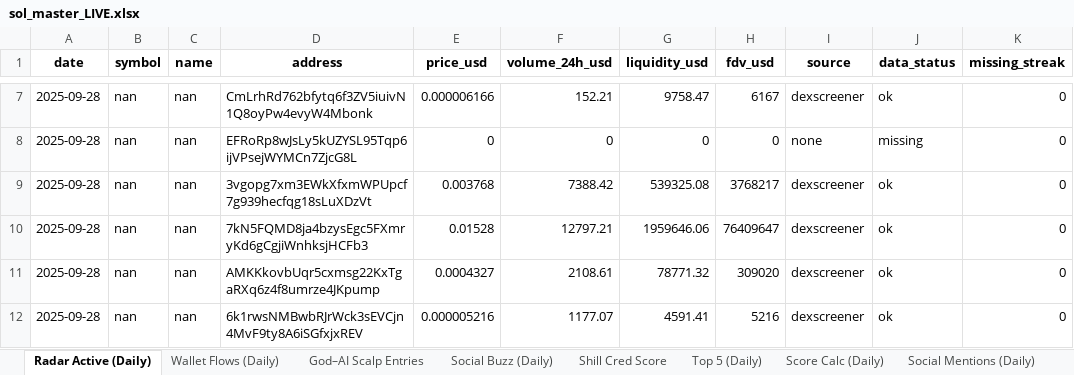
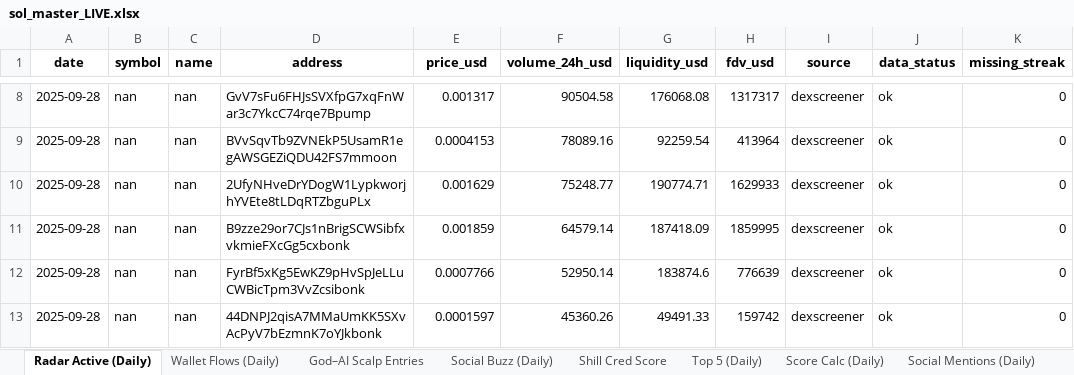
Before and after one commit to stelios5791/sol-reports, an Excel workbook: sol_master_LIVE.xlsx, sheet Radar Active (Daily), drawn as a sheet; only a part is shown, gaps mark what is left out; values as stored, in another font and other column widths than the file's, no borders; addresses are those after the commit; the diff covers the shown part only; the diff names each change by its address in the sheet, - before the commit and + after, or states it on an @@ line.

```diff
--- a/sol_master_LIVE.xlsx (sheet Radar Active (Daily))
+++ b/sol_master_LIVE.xlsx (sheet Radar Active (Daily))
-D8 (address): CmLrhRd762bfytq6f3ZV5iuivN1Q8oyPw4evyW4Mbonk
+D8 (address): GvV7sFu6FHJsSVXfpG7xqFnWar3c7YkcC74rqe7Bpump
-E8 (price_usd): 0.000006166
+E8 (price_usd): 0.001317
-F8 (volume_24h_usd): 152.21
+F8 (volume_24h_usd): 90504.58
-G8 (liquidity_usd): 9758.47
+G8 (liquidity_usd): 176068.08
-H8 (fdv_usd): 6167
+H8 (fdv_usd): 1317317
-D9 (address): EFRoRp8wJsLy5kUZYSL95Tqp6ijVPsejWYMCn7ZjcG8L
+D9 (address): BVvSqvTb9ZVNEkP5UsamR1egAWSGEZiQDU42FS7mmoon
-E9 (price_usd): 0
+E9 (price_usd): 0.0004153
-F9 (volume_24h_usd): 0
+F9 (volume_24h_usd): 78089.16
-G9 (liquidity_usd): 0
+G9 (liquidity_usd): 92259.54
-H9 (fdv_usd): 0
+H9 (fdv_usd): 413964
-I9 (source): none
+I9 (source): dexscreener
-J9 (data_status): missing
+J9 (data_status): ok
-D10 (address): 3vgopg7xm3EWkXfxmWPUpcf7g939hecfqg18sLuXDzVt
+D10 (address): 2UfyNHveDrYDogW1LypkworjhYVEte8tLDqRTZbguPLx
-E10 (price_usd): 0.003768
+E10 (price_usd): 0.001629
-F10 (volume_24h_usd): 7388.42
+F10 (volume_24h_usd): 75248.77
-G10 (liquidity_usd): 539325.08
+G10 (liquidity_usd): 190774.71
-H10 (fdv_usd): 3768217
+H10 (fdv_usd): 1629933
-D11 (address): 7kN5FQMD8ja4bzysEgc5FXmryKd6gCgjiWnhksjHCFb3
+D11 (address): B9zze29or7CJs1nBrigSCWSibfxvkmieFXcGg5cxbonk
-E11 (price_usd): 0.01528
+E11 (price_usd): 0.001859
-F11 (volume_24h_usd): 12797.21
+F11 (volume_24h_usd): 64579.14
-G11 (liquidity_usd): 1959646.06
+G11 (liquidity_usd): 187418.09
-H11 (fdv_usd): 76409647
+H11 (fdv_usd): 1859995
-D12 (address): AMKKkovbUqr5cxmsg22KxTgaRXq6z4f8umrze4JKpump
+D12 (address): FyrBf5xKg5EwKZ9pHvSpJeLLuCWBicTpm3VvZcsibonk
-E12 (price_usd): 0.0004327
+E12 (price_usd): 0.0007766
-F12 (volume_24h_usd): 2108.61
+F12 (volume_24h_usd): 52950.14
-G12 (liquidity_usd): 78771.32
+G12 (liquidity_usd): 183874.6
-H12 (fdv_usd): 309020
+H12 (fdv_usd): 776639
-D13 (address): 6k1rwsNMBwbRJrWck3sEVCjn4MvF9ty8A6iSGfxjxREV
+D13 (address): 44DNPJ2qisA7MMaUmKK5SXvAcPyV7bEzmnK7oYJkbonk
-E13 (price_usd): 0.000005216
+E13 (price_usd): 0.0001597
-F13 (volume_24h_usd): 1177.07
+F13 (volume_24h_usd): 45360.26
-G13 (liquidity_usd): 4591.41
+G13 (liquidity_usd): 49491.33
-H13 (fdv_usd): 5216
+H13 (fdv_usd): 159742
```
Also changed, not shown: 2 added rows, 2 removed rows and 247 edited cells elsewhere in this sheet, 6 other files.
